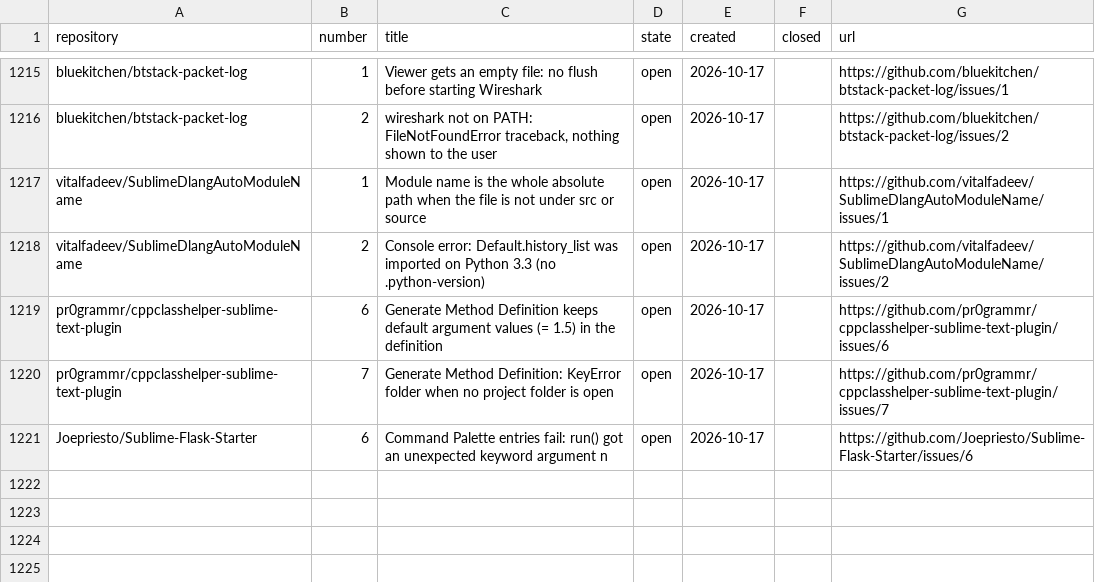
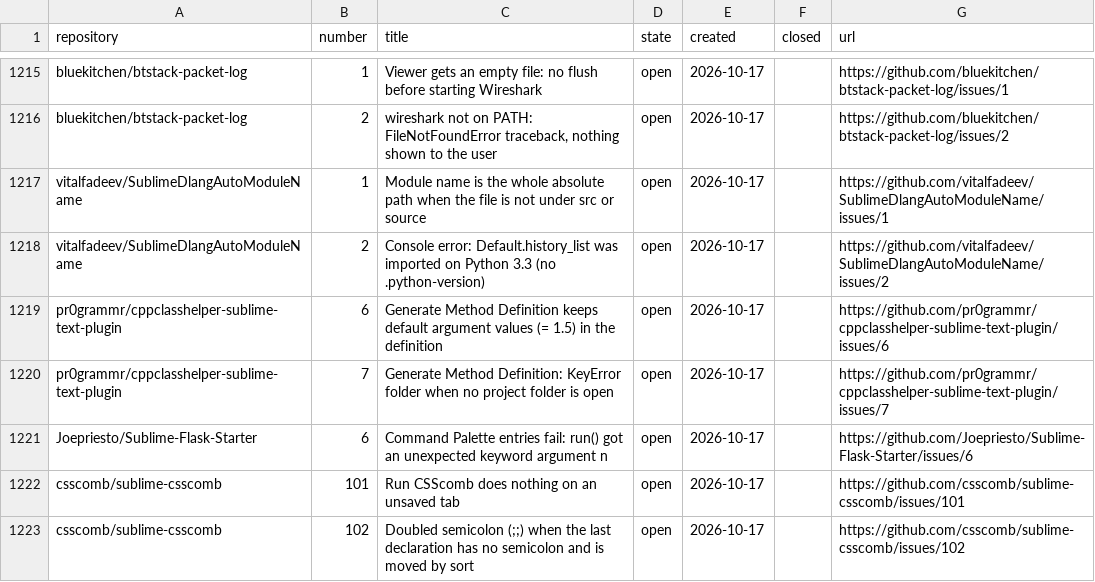
Before and after one commit to dpc00/sublime-package-audit, a TSV file: ISSUES.tsv, drawn as a sheet; only a part is shown, gaps mark what is left out; the diff names each change by its address in the sheet, - before the commit and + after, or states it on an @@ line.

```diff
--- a/ISSUES.tsv
+++ b/ISSUES.tsv
+row 1222: csscomb/sublime-csscomb | 101 | Run CSScomb does nothing on an unsaved tab | open | 2026-10-17 |  | https://github.com/csscomb/sublime-csscomb/issues/101
+row 1223: csscomb/sublime-csscomb | 102 | Doubled semicolon (;;) when the last declaration has no semicolon and is moved by sort | open | 2026-10-17 |  | https://github.com/csscomb/sublime-csscomb/issues/102
```
Also changed, not shown: RESULTS.tsv, 1 other file.
